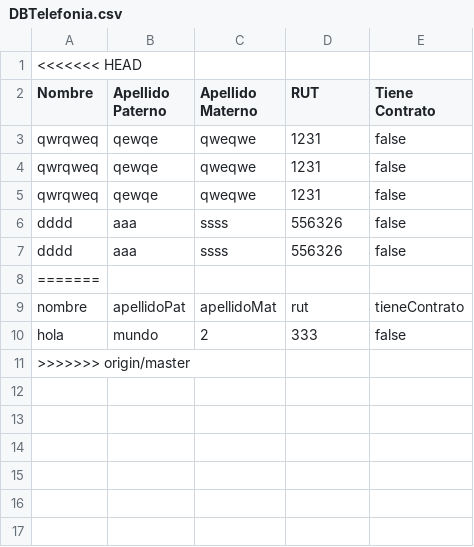
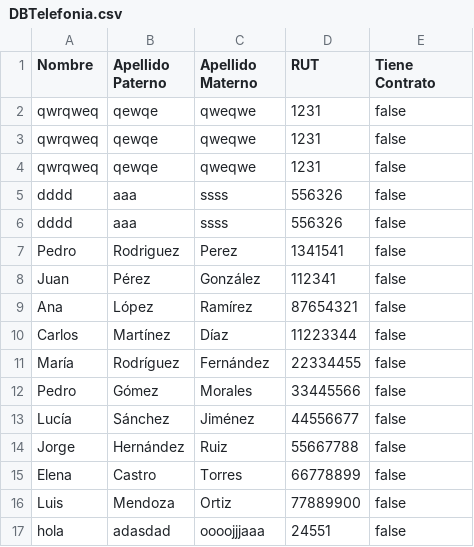
Before and after one commit to EmilioACG/AdministradorDeContratosEmpresaTelefonica, a CSV file: src/main/resources/DataBase/DBTelefonia.csv, drawn as a sheet; removed rows and columns are numbered as before the commit, all else as after; the diff names each change by its address in the sheet, - before the commit and + after, or states it on an @@ line.

```diff
--- a/src/main/resources/DataBase/DBTelefonia.csv
+++ b/src/main/resources/DataBase/DBTelefonia.csv
-row 1: <<<<<<< HEAD
-row 8: =======
-row 9: nombre | apellidoPat | apellidoMat | rut | tieneContrato
+row 7: Pedro | Rodriguez | Perez | 1341541 | false
+row 8: Juan | Pérez | González | 112341 | false
+row 9: Ana | López | Ramírez | 87654321 | false
+row 10: Carlos | Martínez | Díaz | 11223344 | false
+row 11: María | Rodríguez | Fernández | 22334455 | false
+row 12: Pedro | Gómez | Morales | 33445566 | false
+row 13: Lucía | Sánchez | Jiménez | 44556677 | false
+row 14: Jorge | Hernández | Ruiz | 55667788 | false
+row 15: Elena | Castro | Torres | 66778899 | false
+row 16: Luis | Mendoza | Ortiz | 77889900 | false
-B17 (Apellido Paterno): mundo
+B17 (Apellido Paterno): adasdad
-C17 (Apellido Materno): 2
+C17 (Apellido Materno): oooojjjaaa
-D17 (RUT): 333
+D17 (RUT): 24551
-row 11: >>>>>>> origin/master
```
Also changed, not shown: 4 other files.
